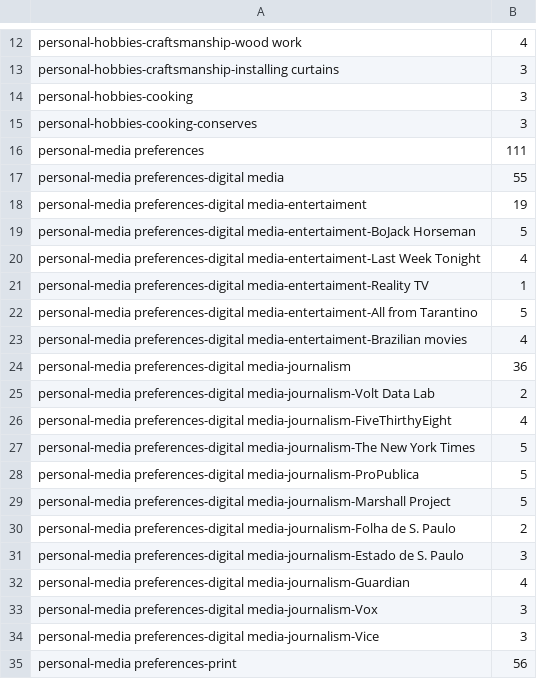
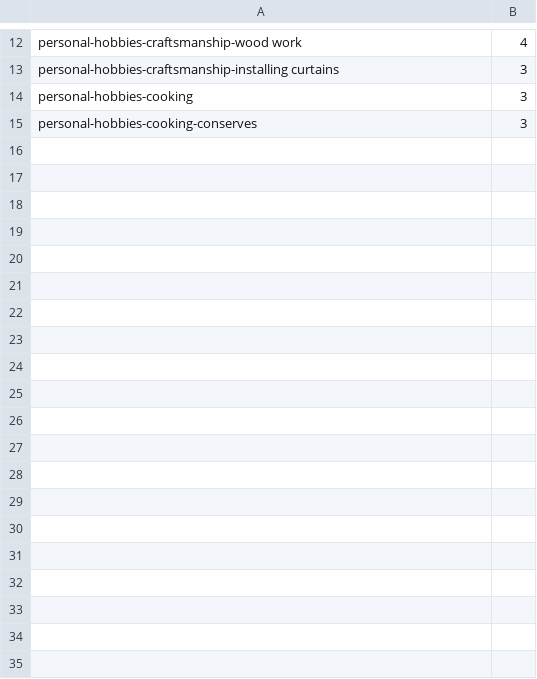
Before and after one commit to sergiospagnuolo/graficos, a CSV file: dados/sergiodata.csv, drawn as a sheet; only a part is shown, gaps mark what is left out; the diff covers the shown part only; the diff names each change by its address in the sheet, - before the commit and + after, or states it on an @@ line.

Commit message:
Update sergiodata.csv

```diff
--- a/dados/sergiodata.csv
+++ b/dados/sergiodata.csv
-row 16: personal-media preferences | 111
-row 17: personal-media preferences-digital media | 55
-row 18: personal-media preferences-digital media-entertaiment | 19
-row 19: personal-media preferences-digital media-entertaiment-BoJack Horseman | 5
-row 20: personal-media preferences-digital media-entertaiment-Last Week Tonight | 4
-row 21: personal-media preferences-digital media-entertaiment-Reality TV | 1
-row 22: personal-media preferences-digital media-entertaiment-All from Tarantino | 5
-row 23: personal-media preferences-digital media-entertaiment-Brazilian movies | 4
-row 24: personal-media preferences-digital media-journalism | 36
-row 25: personal-media preferences-digital media-journalism-Volt Data Lab | 2
-row 26: personal-media preferences-digital media-journalism-FiveThirthyEight | 4
-row 27: personal-media preferences-digital media-journalism-The New York Times | 5
-row 28: personal-media preferences-digital media-journalism-ProPublica | 5
-row 29: personal-media preferences-digital media-journalism-Marshall Project | 5
-row 30: personal-media preferences-digital media-journalism-Folha de S. Paulo | 2
-row 31: personal-media preferences-digital media-journalism-Estado de S. Paulo | 3
-row 32: personal-media preferences-digital media-journalism-Guardian | 4
-row 33: personal-media preferences-digital media-journalism-Vox | 3
-row 34: personal-media preferences-digital media-journalism-Vice | 3
-row 35: personal-media preferences-print | 56
```
Also changed, not shown: 14 removed rows elsewhere in this file.
